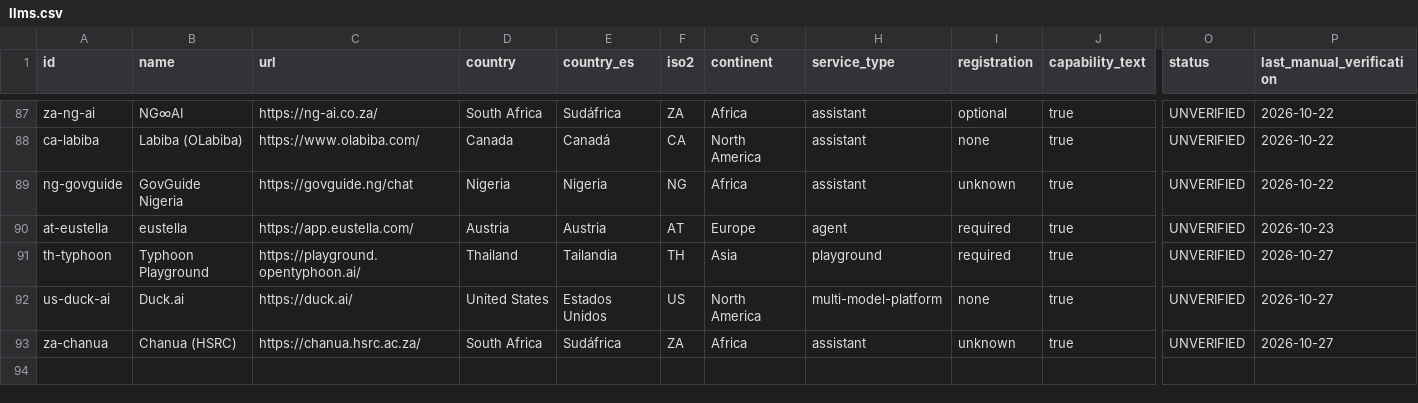
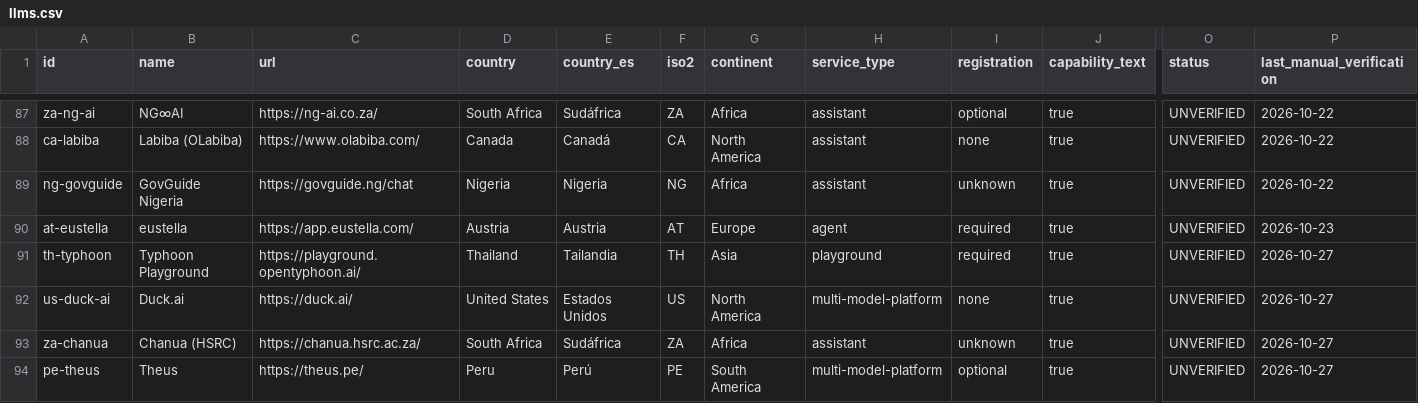
Before and after one commit to Renzo-BD/global-llm-atlas, a CSV file: data/llms.csv, drawn as a sheet; only a part is shown, gaps mark what is left out; rows hold the shown columns only; the diff names each change by its address in the sheet, - before the commit and + after, or states it on an @@ line.

Commit message:
Release v0.7.0: deepen Peru research and add Theus candidate

```diff
--- a/data/llms.csv
+++ b/data/llms.csv
+row 94: pe-theus | Theus | https://theus.pe/ | Peru | Perú | PE | South America | multi-model-platform | optional | true | UNVERIFIED | 2026-10-27
```
Also changed, not shown: 8 other files.
